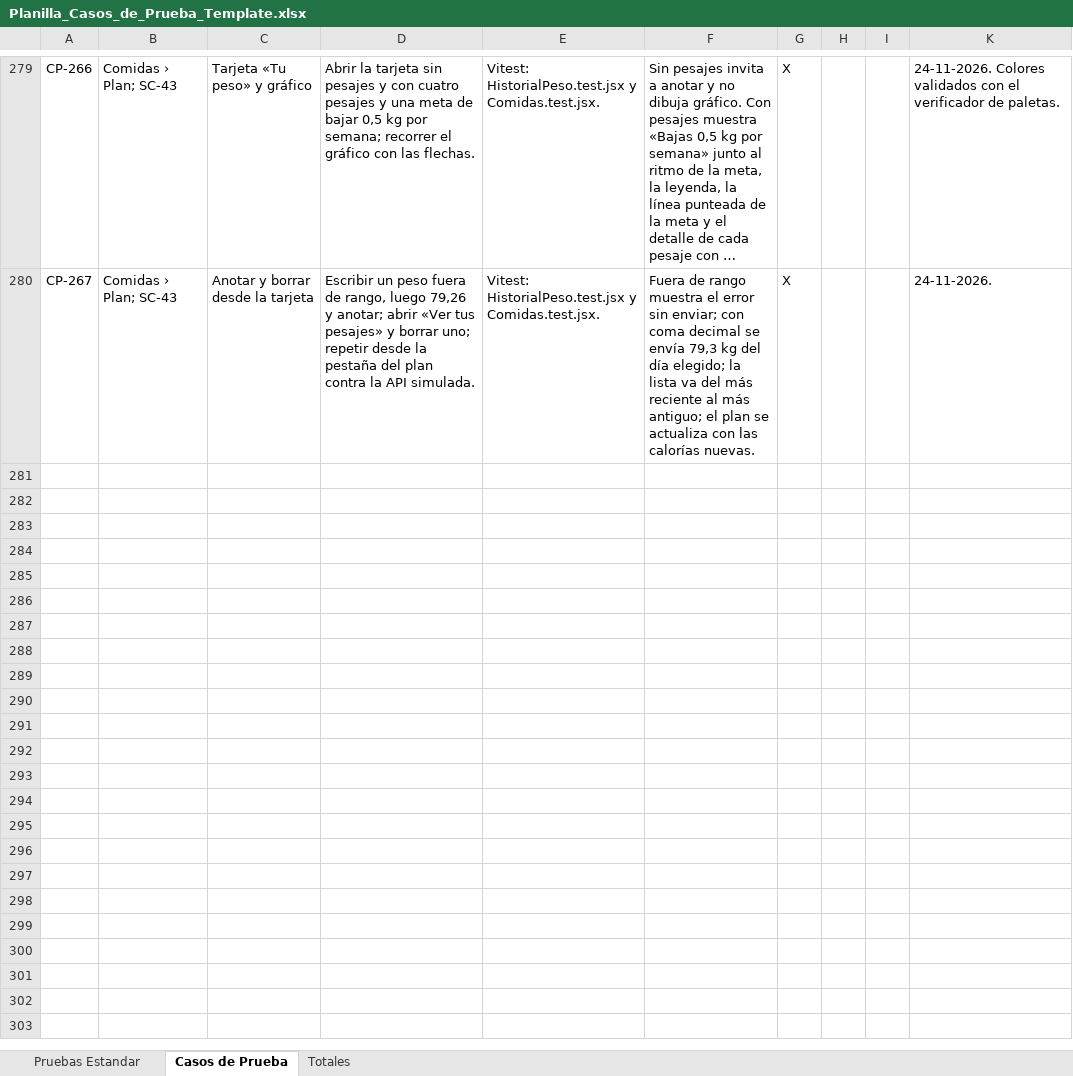
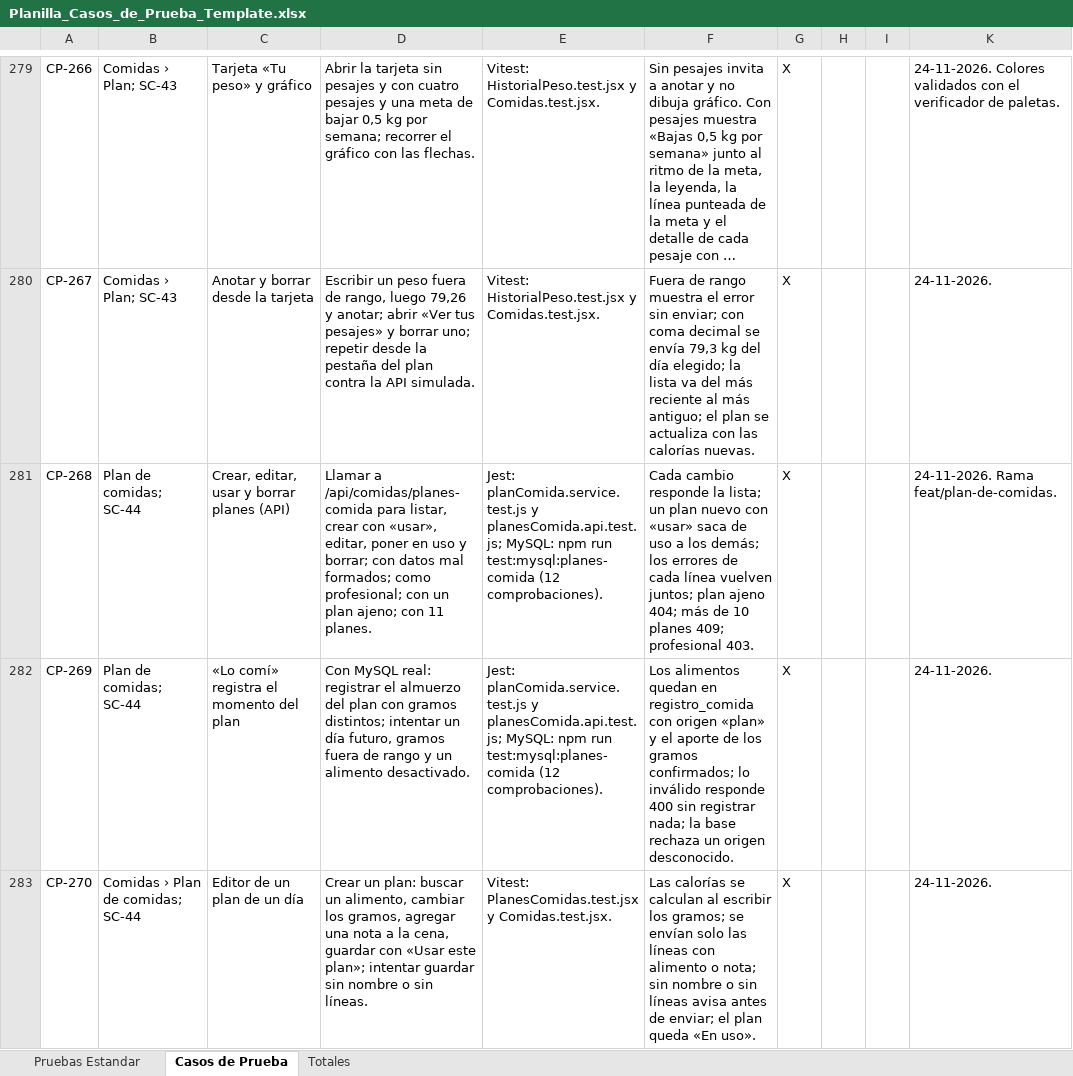
Before and after one commit to ncxlas/FitSearch, an Excel workbook: FASE 2/Evidencias Proyecto/Evidencias de documentación/Plan de Pruebas/Planilla_Casos_de_Prueba_Template.xlsx, sheet Casos de Prueba, drawn as a sheet; only a part is shown, gaps mark what is left out; long unchanged cells end in …; values as stored, in another font and other column widths than the file's, no borders; charts and pictures not drawn; the diff covers the shown part only; the diff names each change by its address in the sheet, - before the commit and + after, or states it on an @@ line.

Commit message:
Agrega los planes de comidas y renombra el plan de macronutrientes (SC-44)
- Tablas planes_comida y plan_comida_items con sus restricciones; registro_comida acepta el origen «plan».
- /api/comidas/planes-comida: listar, crear, editar, eliminar, poner en uso y «Lo comí» (registra lo confirmado).
- Pestaña «Plan de comidas» con editor de un día o una semana (alimentos del catálogo, gramos y notas) y «Hoy te toca…» en el Resumen.
- «Plan de alimentación» pasa a llamarse «Plan de macronutrientes».
- Los planes se descargan con «Mis datos» y se borran al eliminar la cuenta.
- npm run test:mysql:planes-comida (12 comprobaciones) en la CI.
- Documentación: Matriz SC-44, Planilla CP-268 a CP-272, DAS 1.39, README y evidencia.

```diff
--- a/FASE 2/Evidencias Proyecto/Evidencias de documentación/Plan de Pruebas/Planilla_Casos_de_Prueba_Template.xlsx (sheet Casos de Prueba)
+++ b/FASE 2/Evidencias Proyecto/Evidencias de documentación/Plan de Pruebas/Planilla_Casos_de_Prueba_Template.xlsx (sheet Casos de Prueba)
+row 281: CP-268 | Plan de comidas; SC-44 | Crear, editar, usar y borrar planes (API) | Llamar a /api/comidas/planes-comida para listar, crear con «usar», editar, poner en uso y borrar; con datos mal formados; como profesional; con un plan ajeno; con 11 planes. | Jest: planComida.service.test.js y planesComida.api.test.js; MySQL: npm run test:mysql:planes-comida (12 comprobaciones). | Cada cambio responde la lista; un plan nuevo con «usar» saca de uso a los demás; los errores de cada línea vuelven juntos; plan ajeno 404; más de 10 planes 409; profesional 403. | X |  |  | 24-11-2026. Rama feat/plan-de-comidas.
+row 282: CP-269 | Plan de comidas; SC-44 | «Lo comí» registra el momento del plan | Con MySQL real: registrar el almuerzo del plan con gramos distintos; intentar un día futuro, gramos fuera de rango y un alimento desactivado. | Jest: planComida.service.test.js y planesComida.api.test.js; MySQL: npm run test:mysql:planes-comida (12 comprobaciones). | Los alimentos quedan en registro_comida con origen «plan» y el aporte de los gramos confirmados; lo inválido responde 400 sin registrar nada; la base rechaza un origen desconocido. | X |  |  | 24-11-2026.
+row 283: CP-270 | Comidas › Plan de comidas; SC-44 | Editor de un plan de un día | Crear un plan: buscar un alimento, cambiar los gramos, agregar una nota a la cena, guardar con «Usar este plan»; intentar guardar sin nombre o sin líneas. | Vitest: PlanesComidas.test.jsx y Comidas.test.jsx. | Las calorías se calculan al escribir los gramos; se envían solo las líneas con alimento o nota; sin nombre o sin líneas avisa antes de enviar; el plan queda «En uso». | X |  |  | 24-11-2026.
```
Also changed, not shown: 2 added rows elsewhere in this sheet, sheet Totales, hidden cells, FASE 2/Evidencias Proyecto/Evidencias de documentación/Control del proyecto/Matriz_Control_de_Cambio_FitSearch.xlsx, 30 other files.
